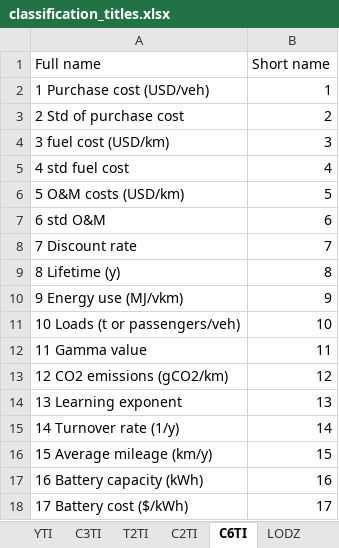
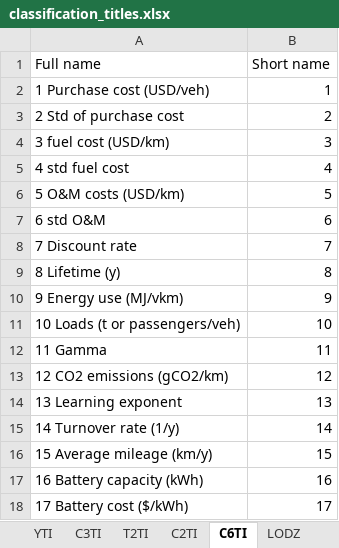
Before and after one commit to cpmodel/FTT_StandAlone, an Excel workbook: Utilities/titles/classification_titles.xlsx, sheet C6TI, drawn as a sheet; values as stored, in another font and other column widths than the file's, no borders; the diff names each change by its address in the sheet, - before the commit and + after, or states it on an @@ line.

Commit message:
Make gamma 1D, improve automation
Further changing the step size of the automation algorithm, for improved speed and accuracy.

```diff
--- a/Utilities/titles/classification_titles.xlsx (sheet C6TI)
+++ b/Utilities/titles/classification_titles.xlsx (sheet C6TI)
-A12 (Full name): 11 Gamma value
+A12 (Full name): 11 Gamma
```
Also changed, not shown: sheet Models, sheet C2TI, sheet C3TI, 6 other files.
